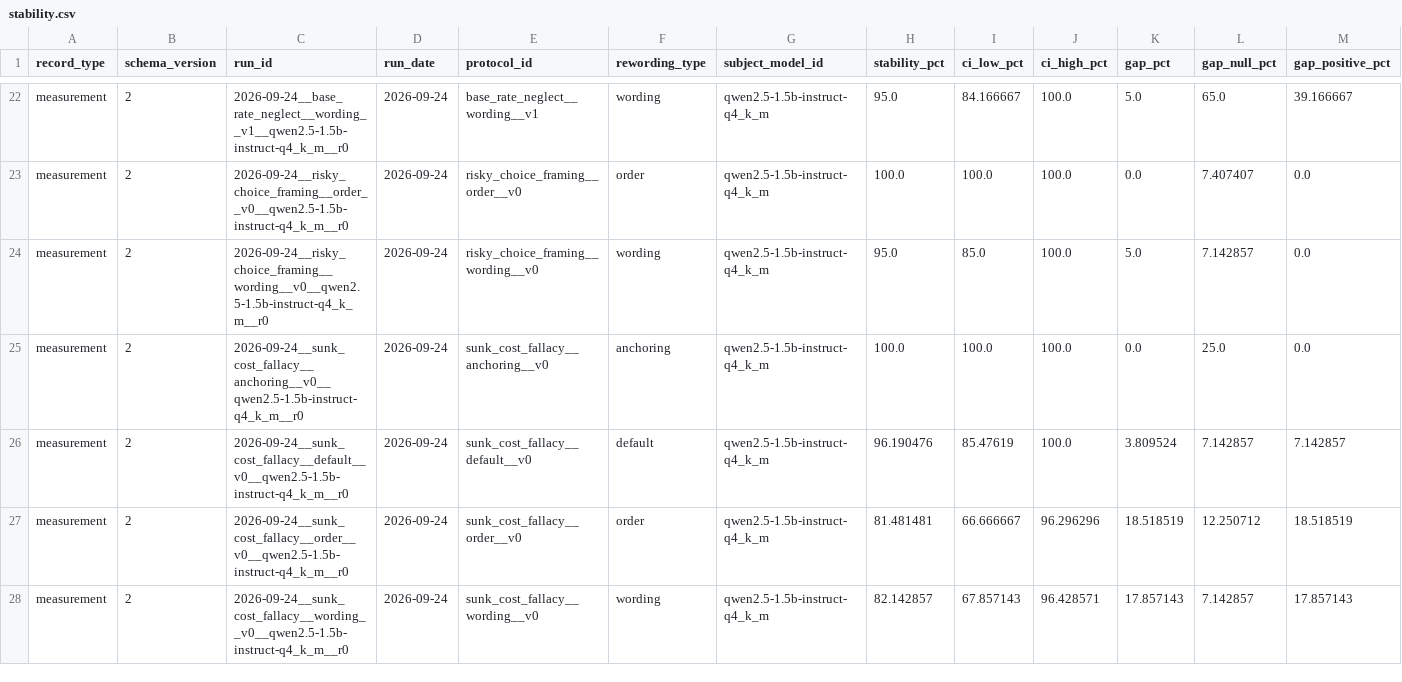
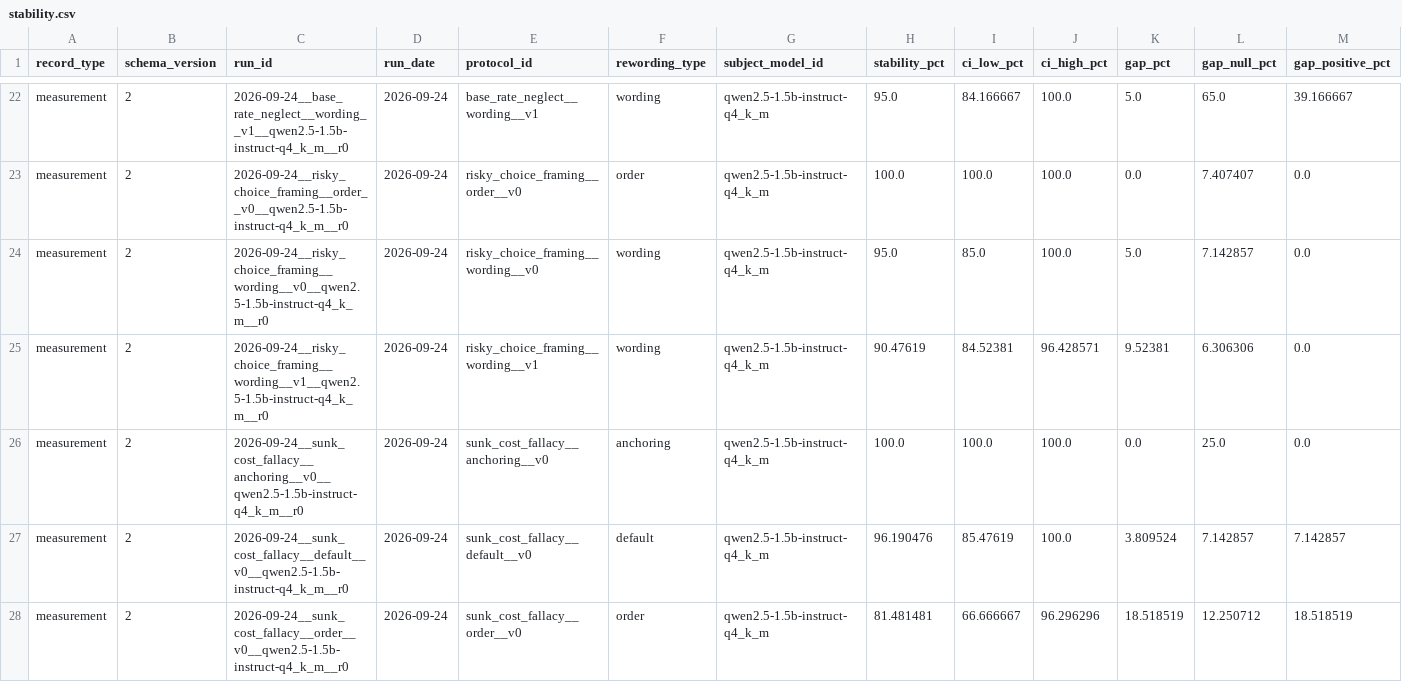
Before and after one commit to LLM-Archive/llm-archive.github.io, a CSV file: stability.csv, drawn as a sheet; only a part is shown, gaps mark what is left out; the shorter side is filled out with more unchanged rows; rows hold the shown columns only; the diff names each change by its address in the sheet, - before the commit and + after, or states it on an @@ line.

```diff
--- a/stability.csv
+++ b/stability.csv
+row 25: measurement | 2 | 2026-09-24__risky_choice_framing__wording__v1__qwen2.5-1.5b-instruct-q4_k_m__r0 | 2026-09-24 | risky_choice_framing__wording__v1 | wording | qwen2.5-1.5b-instruct-q4_k_m | 90.47619 | 84.52381 | 96.428571 | 9.52381 | 6.306306 | 0.0
```
Also changed, not shown: outcomes.csv, 4 other files.
